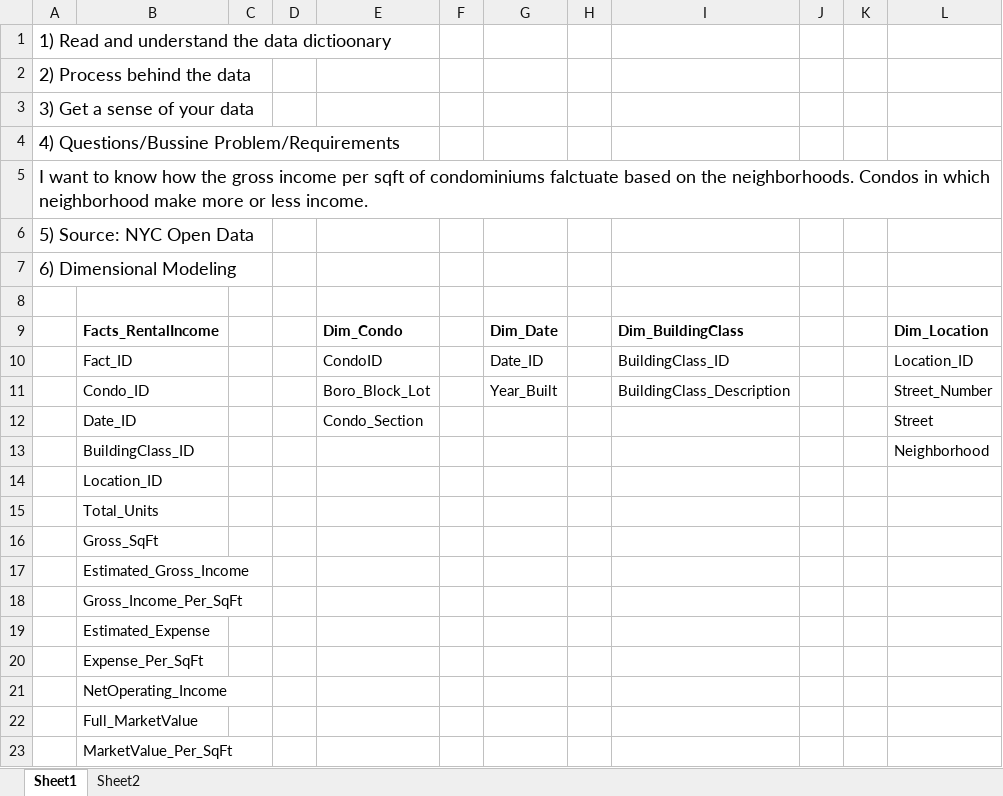
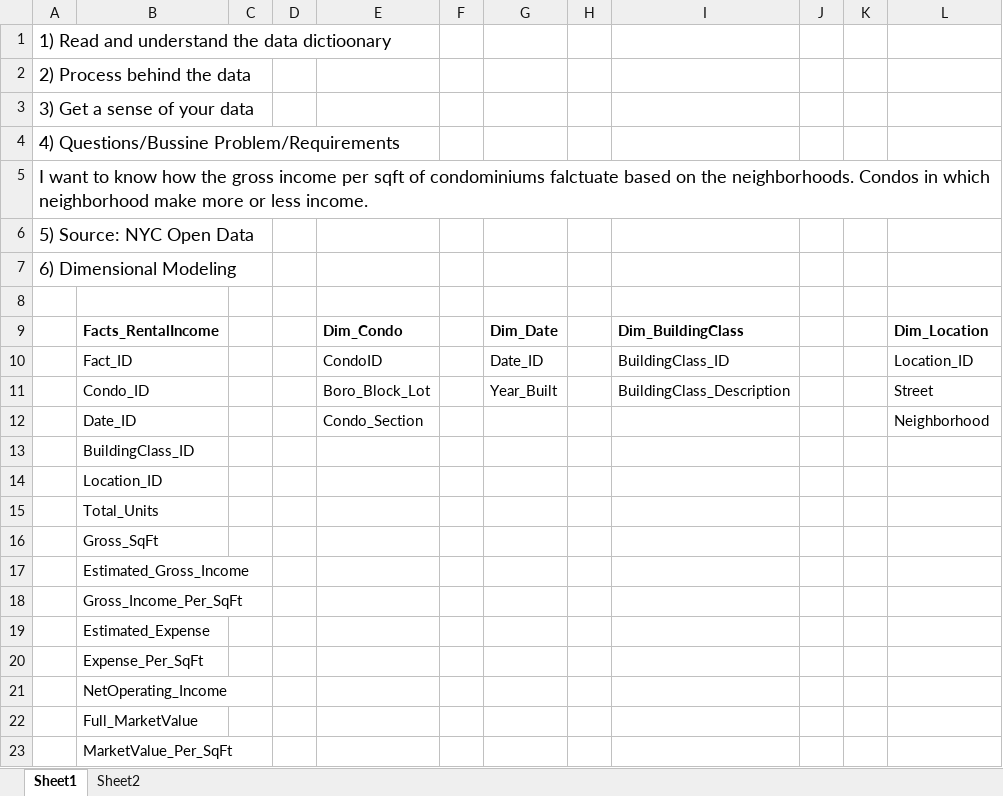
Before and after one commit to gdogotari/rental_income_nyc, an Excel workbook: docs/DataAnalysis.xlsx, sheet Sheet1, drawn as a sheet; values as stored, in another font and other column widths than the file's, no borders; the diff names each change by its address in the sheet, - before the commit and + after, or states it on an @@ line.

```diff
--- a/docs/DataAnalysis.xlsx (sheet Sheet1)
+++ b/docs/DataAnalysis.xlsx (sheet Sheet1)
-L11: Street_Number
+L11: Street
-L12: Street
+L12: Neighborhood
-L13: Neighborhood
+L13: (empty)
```
Also changed, not shown: 1 other file.
